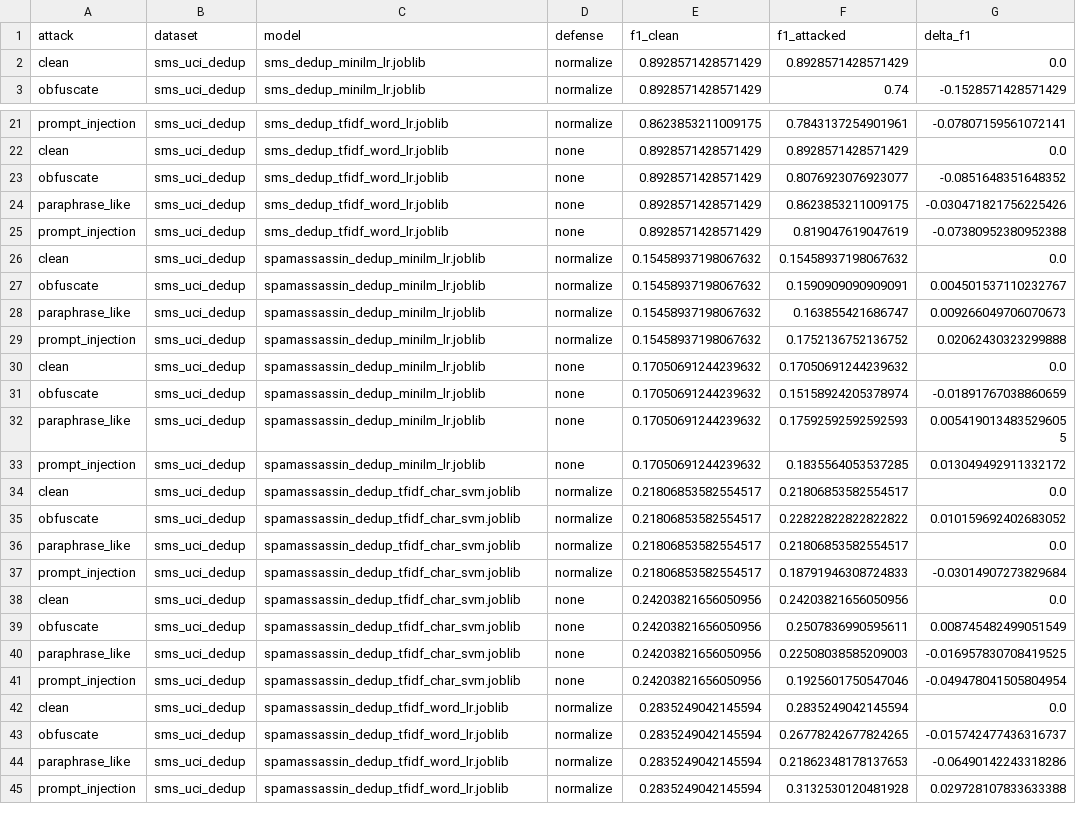
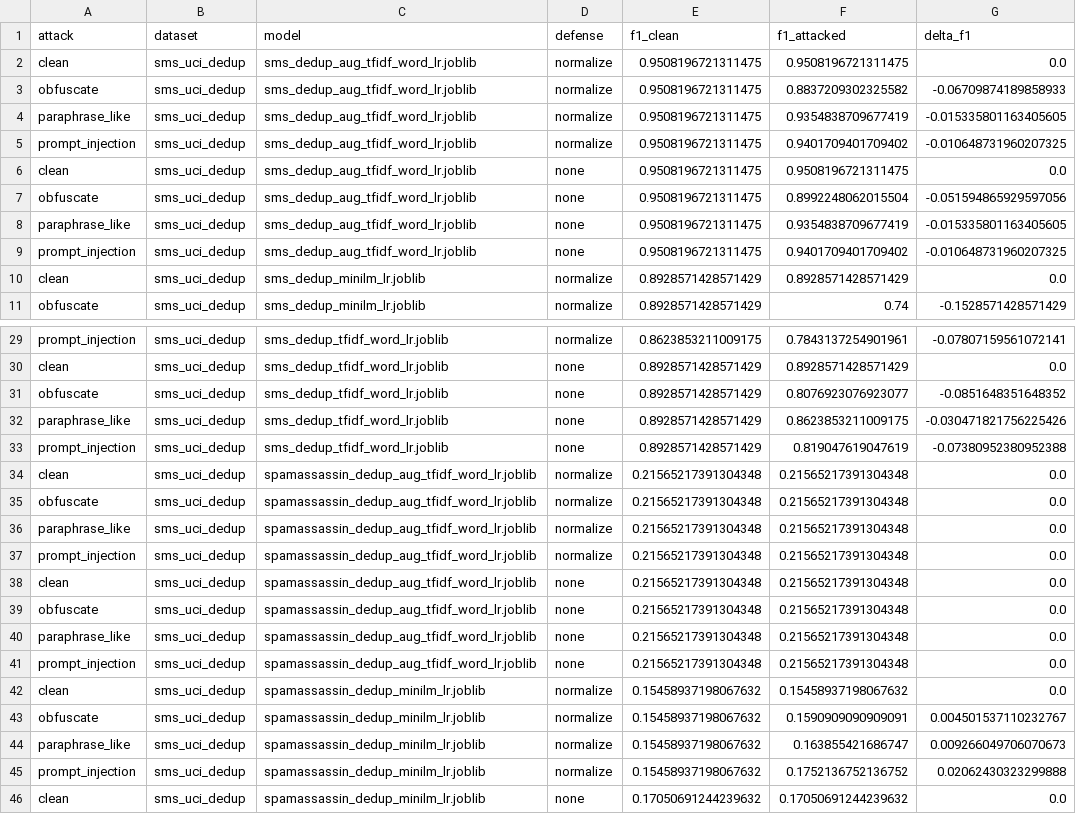
Before and after one commit to georgekingsman/Risky-text-detection-spam-phish-fraud-like-, a CSV file: results/robustness_dedup_sms.csv, drawn as a sheet; only a part is shown, gaps mark what is left out; the shorter side is filled out with more unchanged rows; the diff names each change by its address in the sheet, - before the commit and + after, or states it on an @@ line.

```diff
--- a/results/robustness_dedup_sms.csv
+++ b/results/robustness_dedup_sms.csv
+row 2: clean | sms_uci_dedup | sms_dedup_aug_tfidf_word_lr.joblib | normalize | 0.9508196721311475 | 0.9508196721311475 | 0.0
+row 3: obfuscate | sms_uci_dedup | sms_dedup_aug_tfidf_word_lr.joblib | normalize | 0.9508196721311475 | 0.8837209302325582 | -0.06709874189858933
+row 4: paraphrase_like | sms_uci_dedup | sms_dedup_aug_tfidf_word_lr.joblib | normalize | 0.9508196721311475 | 0.9354838709677419 | -0.015335801163405605
+row 5: prompt_injection | sms_uci_dedup | sms_dedup_aug_tfidf_word_lr.joblib | normalize | 0.9508196721311475 | 0.9401709401709402 | -0.010648731960207325
+row 6: clean | sms_uci_dedup | sms_dedup_aug_tfidf_word_lr.joblib | none | 0.9508196721311475 | 0.9508196721311475 | 0.0
+row 7: obfuscate | sms_uci_dedup | sms_dedup_aug_tfidf_word_lr.joblib | none | 0.9508196721311475 | 0.8992248062015504 | -0.051594865929597056
+row 8: paraphrase_like | sms_uci_dedup | sms_dedup_aug_tfidf_word_lr.joblib | none | 0.9508196721311475 | 0.9354838709677419 | -0.015335801163405605
+row 9: prompt_injection | sms_uci_dedup | sms_dedup_aug_tfidf_word_lr.joblib | none | 0.9508196721311475 | 0.9401709401709402 | -0.010648731960207325
+row 34: clean | sms_uci_dedup | spamassassin_dedup_aug_tfidf_word_lr.joblib | normalize | 0.21565217391304348 | 0.21565217391304348 | 0.0
+row 35: obfuscate | sms_uci_dedup | spamassassin_dedup_aug_tfidf_word_lr.joblib | normalize | 0.21565217391304348 | 0.21565217391304348 | 0.0
+row 36: paraphrase_like | sms_uci_dedup | spamassassin_dedup_aug_tfidf_word_lr.joblib | normalize | 0.21565217391304348 | 0.21565217391304348 | 0.0
+row 37: prompt_injection | sms_uci_dedup | spamassassin_dedup_aug_tfidf_word_lr.joblib | normalize | 0.21565217391304348 | 0.21565217391304348 | 0.0
+row 38: clean | sms_uci_dedup | spamassassin_dedup_aug_tfidf_word_lr.joblib | none | 0.21565217391304348 | 0.21565217391304348 | 0.0
+row 39: obfuscate | sms_uci_dedup | spamassassin_dedup_aug_tfidf_word_lr.joblib | none | 0.21565217391304348 | 0.21565217391304348 | 0.0
+row 40: paraphrase_like | sms_uci_dedup | spamassassin_dedup_aug_tfidf_word_lr.joblib | none | 0.21565217391304348 | 0.21565217391304348 | 0.0
+row 41: prompt_injection | sms_uci_dedup | spamassassin_dedup_aug_tfidf_word_lr.joblib | none | 0.21565217391304348 | 0.21565217391304348 | 0.0
```
Also changed, not shown: results/cross_domain_table_dedup.csv, results/results_dedup.csv, 12 other files.
